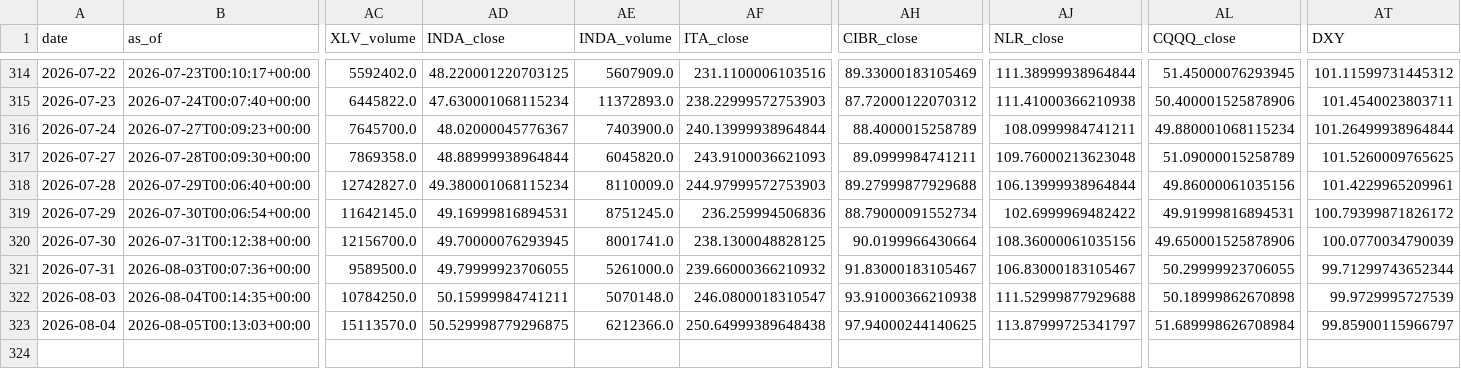
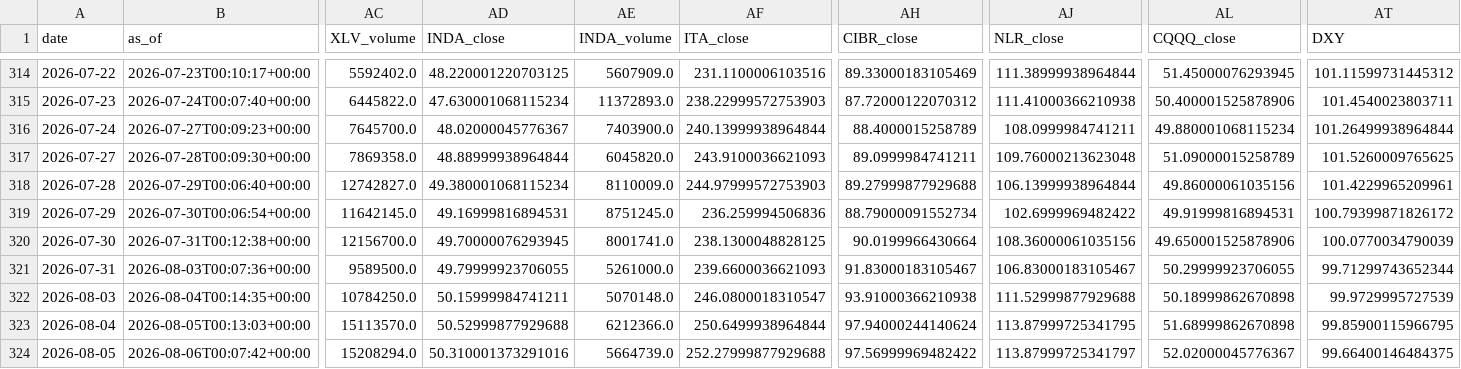
Before and after one commit to daifulee/invictus-data, a CSV file: data/daily_2026.csv, drawn as a sheet; only a part is shown, gaps mark what is left out; rows hold the shown columns only; the diff names each change by its address in the sheet, - before the commit and + after, or states it on an @@ line.

Commit message:
daily: 2026-08-06 data update [skip ci]

```diff
--- a/data/daily_2026.csv
+++ b/data/daily_2026.csv
-AF321 (ITA_close): 239.66000366210932
+AF321 (ITA_close): 239.6600036621093
-AD323 (INDA_close): 50.529998779296875
+AD323 (INDA_close): 50.52999877929688
-AF323 (ITA_close): 250.64999389648438
+AF323 (ITA_close): 250.6499938964844
-AH323 (CIBR_close): 97.94000244140625
+AH323 (CIBR_close): 97.94000244140624
-AJ323 (NLR_close): 113.87999725341797
+AJ323 (NLR_close): 113.87999725341795
-AL323 (CQQQ_close): 51.689998626708984
+AL323 (CQQQ_close): 51.68999862670898
-AT323 (DXY): 99.85900115966797
+AT323 (DXY): 99.85900115966795
+row 324: 2026-08-05 | 2026-08-06T00:07:42+00:00 | 15208294.0 | 50.310001373291016 | 5664739.0 | 252.27999877929688 | 97.56999969482422 | 113.87999725341797 | 52.02000045776367 | 99.66400146484375
```
Also changed, not shown: 1 other file.
